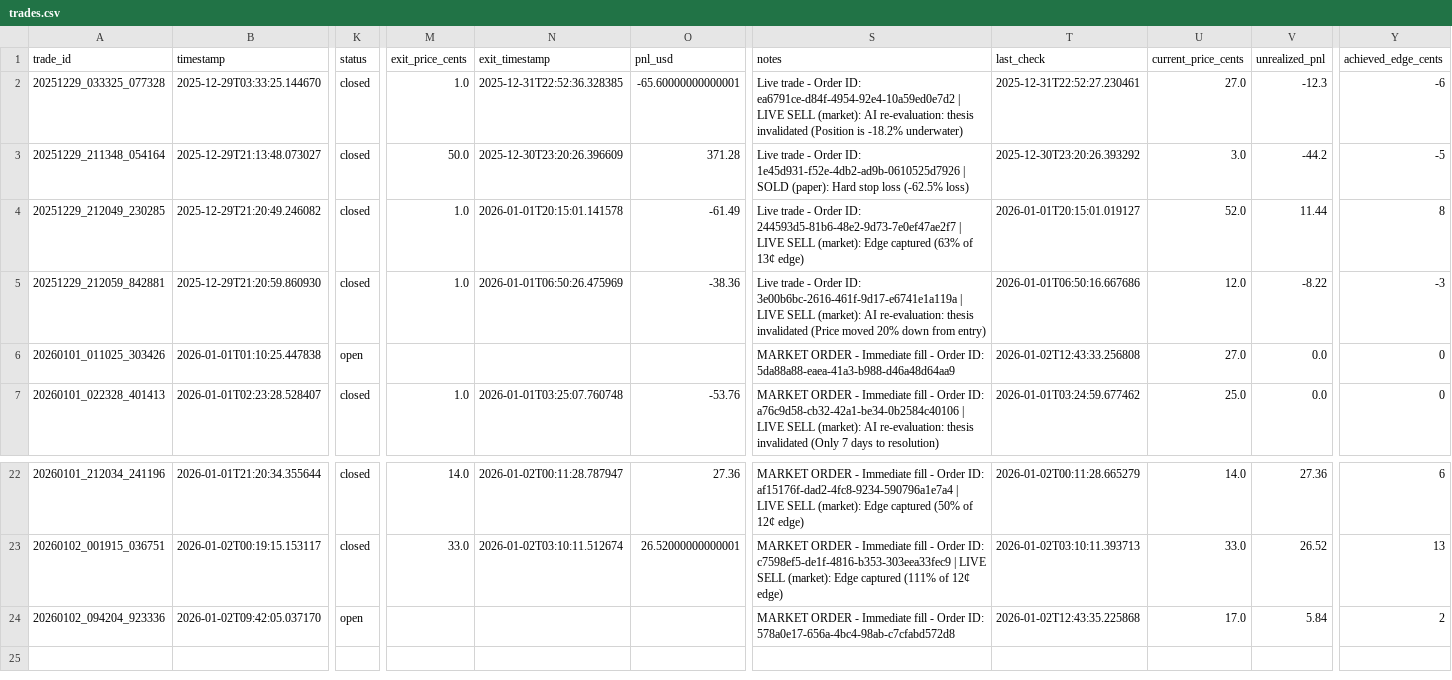
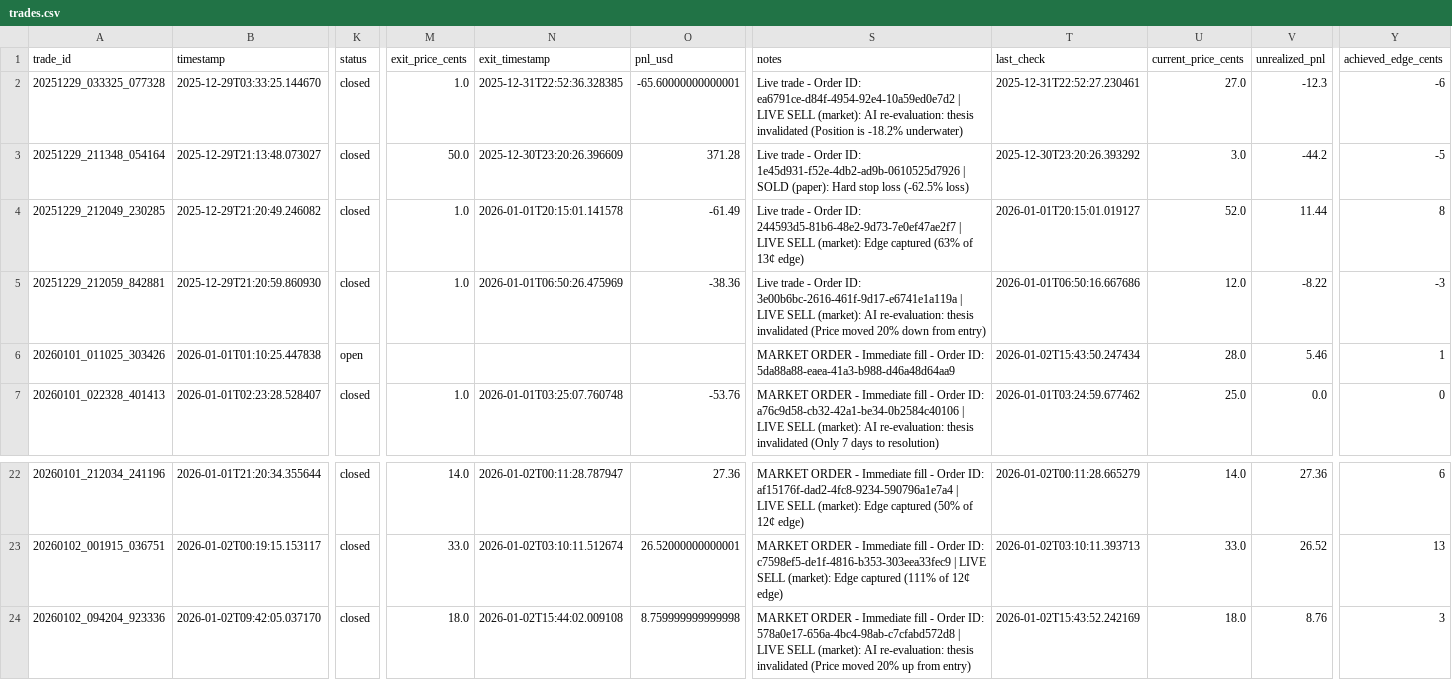
Before and after one commit to ChunTungZhuangLeo/moondev_follow, a CSV file: src/data/kalshiv2_live_1227/trades.csv, drawn as a sheet; only a part is shown, gaps mark what is left out; the diff names each change by its address in the sheet, - before the commit and + after, or states it on an @@ line.

```diff
--- a/src/data/kalshiv2_live_1227/trades.csv
+++ b/src/data/kalshiv2_live_1227/trades.csv
-T6 (last_check): 2026-01-02T12:43:33.256808
+T6 (last_check): 2026-01-02T15:43:50.247434
-U6 (current_price_cents): 27.0
+U6 (current_price_cents): 28.0
-V6 (unrealized_pnl): 0.0
+V6 (unrealized_pnl): 5.46
-Y6 (achieved_edge_cents): 0
+Y6 (achieved_edge_cents): 1
-K24 (status): open
+K24 (status): closed
-M24 (exit_price_cents): (empty)
+M24 (exit_price_cents): 18.0
-N24 (exit_timestamp): (empty)
+N24 (exit_timestamp): 2026-01-02T15:44:02.009108
-O24 (pnl_usd): (empty)
+O24 (pnl_usd): 8.759999999999998
-S24 (notes): …ID: 578a0e17-656a-4bc4-98ab-c7cfabd572d8
+S24 (notes): …ID: 578a0e17-656a-4bc4-98ab-c7cfabd572d8 | LIVE SELL (market): AI re-evaluation: thesis invalidated (Price moved 20% up from entry)
-T24 (last_check): 2026-01-02T12:43:35.225868
+T24 (last_check): 2026-01-02T15:43:52.242169
-U24 (current_price_cents): 17.0
+U24 (current_price_cents): 18.0
-V24 (unrealized_pnl): 5.84
+V24 (unrealized_pnl): 8.76
-Y24 (achieved_edge_cents): 2
+Y24 (achieved_edge_cents): 3
```
Also changed, not shown: src/data/kalshiv2_live_1227/markets.csv, src/data/kalshiv2_live_1227/price_history.csv, 1 other file.
